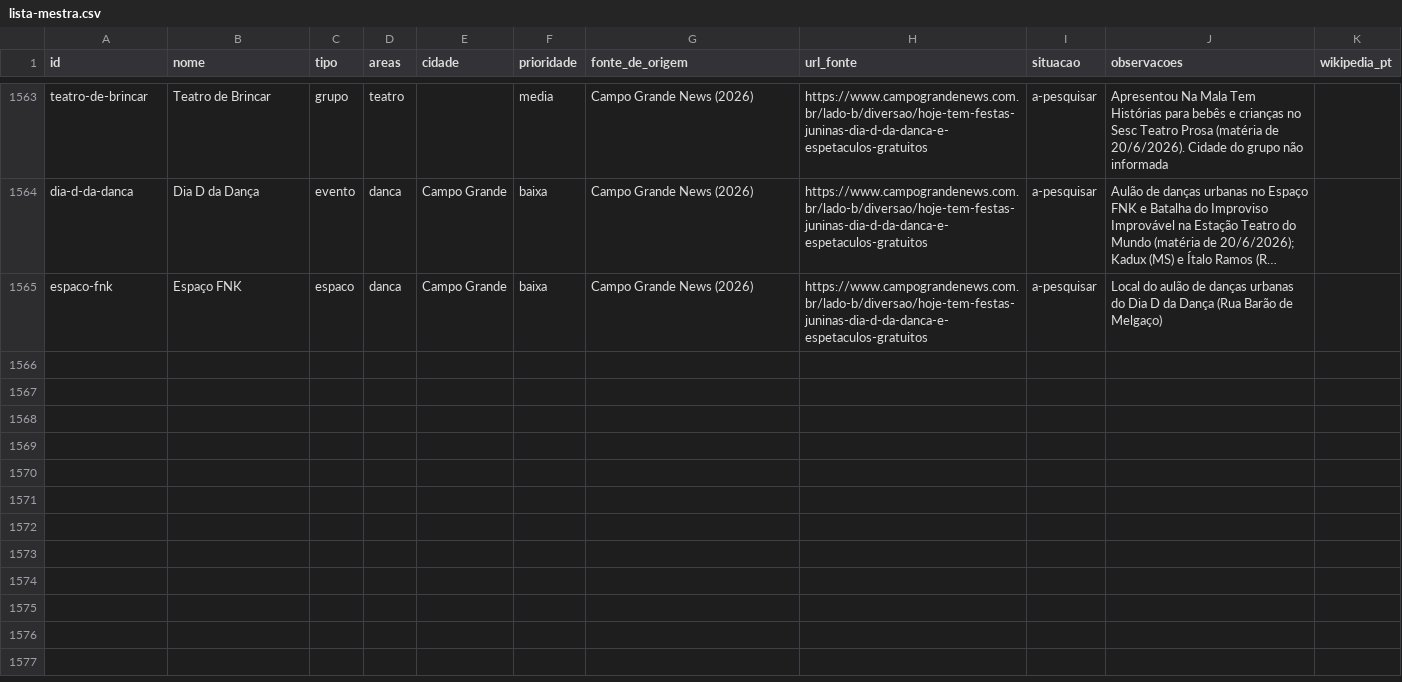
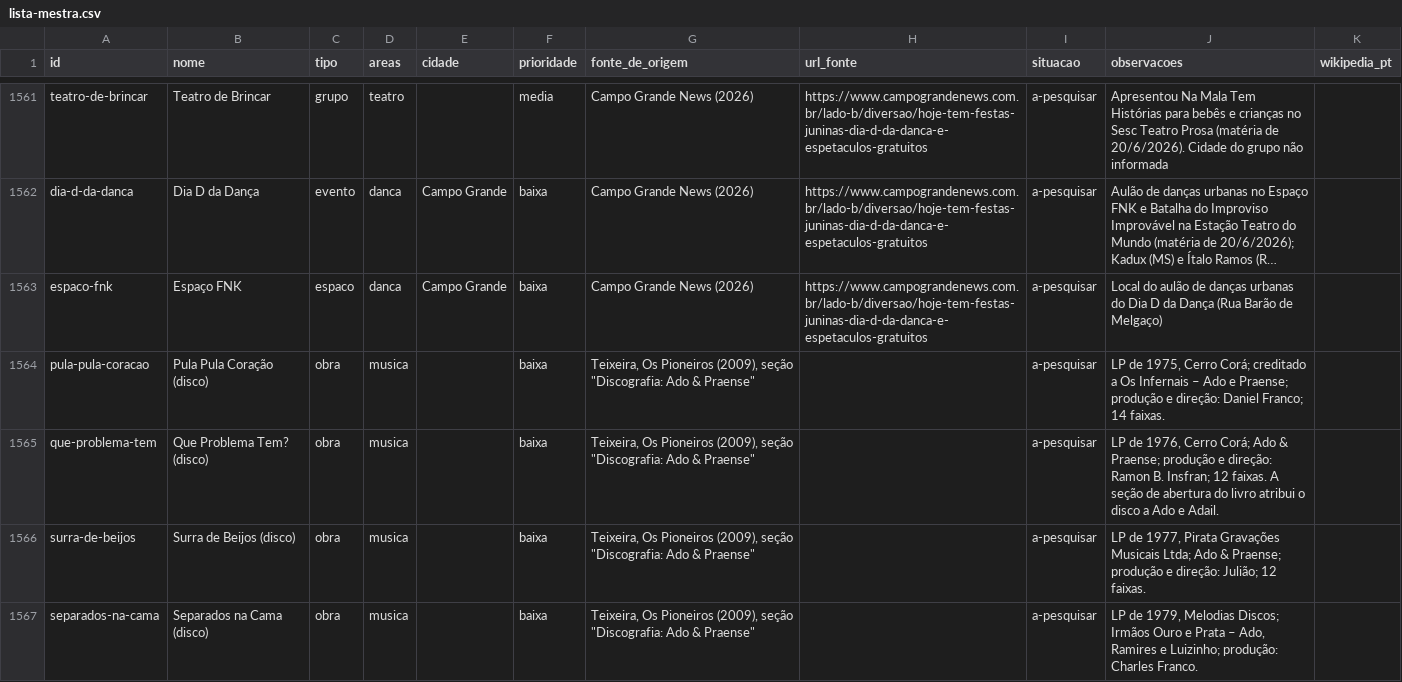
Before and after one commit to VACA18AZUL/wikiculture-ms, a CSV file: dados/lista-mestra.csv, drawn as a sheet; only a part is shown, gaps mark what is left out; long unchanged cells end in …; the diff covers the shown part only; the diff names each change by its address in the sheet, - before the commit and + after, or states it on an @@ line.

```diff
--- a/dados/lista-mestra.csv
+++ b/dados/lista-mestra.csv
+row 1564: pula-pula-coracao | Pula Pula Coração (disco) | obra | musica |  | baixa | Teixeira, Os Pioneiros (2009), seção "Discografia: Ado & Praense" |  | a-pesquisar | LP de 1975, Cerro Corá; creditado a Os Infernais – Ado e Praense; produção e direção: Daniel Franco; 14 faixas.
+row 1565: que-problema-tem | Que Problema Tem? (disco) | obra | musica |  | baixa | Teixeira, Os Pioneiros (2009), seção "Discografia: Ado & Praense" |  | a-pesquisar | LP de 1976, Cerro Corá; Ado & Praense; produção e direção: Ramon B. Insfran; 12 faixas. A seção de abertura do livro atribui o disco a Ado e Adail.
+row 1566: surra-de-beijos | Surra de Beijos (disco) | obra | musica |  | baixa | Teixeira, Os Pioneiros (2009), seção "Discografia: Ado & Praense" |  | a-pesquisar | LP de 1977, Pirata Gravações Musicais Ltda; Ado & Praense; produção e direção: Julião; 12 faixas.
+row 1567: separados-na-cama | Separados na Cama (disco) | obra | musica |  | baixa | Teixeira, Os Pioneiros (2009), seção "Discografia: Ado & Praense" |  | a-pesquisar | LP de 1979, Melodias Discos; Irmãos Ouro e Prata – Ado, Ramires e Luizinho; produção: Charles Franco.
```
Also changed, not shown: 11 added rows, 2 removed rows and 7 edited cells elsewhere in this file, dados/relacoes.csv, 19 other files.
